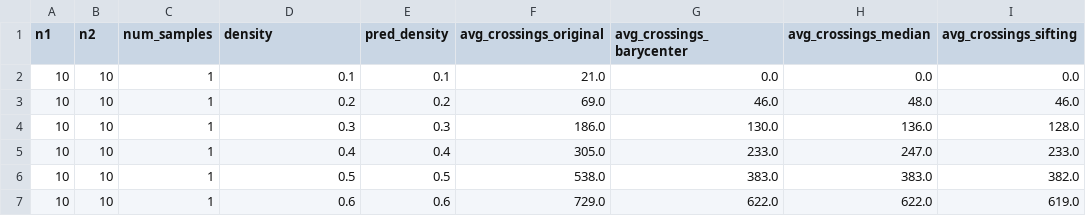
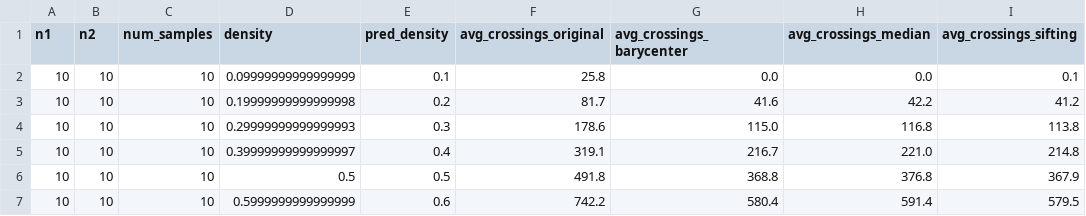
Before and after one commit to loridge/Crossing-Minimization-in-k-layered-Hierarchical-Graphs, a CSV file: experiments/exp2_results_10+10.csv, drawn as a sheet; only a part is shown; the diff covers the shown part only; the diff names each change by its address in the sheet, - before the commit and + after, or states it on an @@ line.

```diff
--- a/experiments/exp2_results_10+10.csv
+++ b/experiments/exp2_results_10+10.csv
-C2:C7 (num_samples): 1
+C2:C7 (num_samples): 10
-D2 (density): 0.1
+D2 (density): 0.09999999999999999
-F2 (avg_crossings_original): 21.0
+F2 (avg_crossings_original): 25.8
-I2 (avg_crossings_sifting): 0.0
+I2 (avg_crossings_sifting): 0.1
-D3 (density): 0.2
+D3 (density): 0.19999999999999998
-F3 (avg_crossings_original): 69.0
+F3 (avg_crossings_original): 81.7
-G3 (avg_crossings_barycenter): 46.0
+G3 (avg_crossings_barycenter): 41.6
-H3 (avg_crossings_median): 48.0
+H3 (avg_crossings_median): 42.2
-I3 (avg_crossings_sifting): 46.0
+I3 (avg_crossings_sifting): 41.2
-D4 (density): 0.3
+D4 (density): 0.29999999999999993
-F4 (avg_crossings_original): 186.0
+F4 (avg_crossings_original): 178.6
-G4 (avg_crossings_barycenter): 130.0
+G4 (avg_crossings_barycenter): 115.0
-H4 (avg_crossings_median): 136.0
+H4 (avg_crossings_median): 116.8
-I4 (avg_crossings_sifting): 128.0
+I4 (avg_crossings_sifting): 113.8
-D5 (density): 0.4
+D5 (density): 0.39999999999999997
-F5 (avg_crossings_original): 305.0
+F5 (avg_crossings_original): 319.1
-G5 (avg_crossings_barycenter): 233.0
+G5 (avg_crossings_barycenter): 216.7
-H5 (avg_crossings_median): 247.0
+H5 (avg_crossings_median): 221.0
-I5 (avg_crossings_sifting): 233.0
+I5 (avg_crossings_sifting): 214.8
-F6 (avg_crossings_original): 538.0
+F6 (avg_crossings_original): 491.8
-G6 (avg_crossings_barycenter): 383.0
+G6 (avg_crossings_barycenter): 368.8
-H6 (avg_crossings_median): 383.0
+H6 (avg_crossings_median): 376.8
-I6 (avg_crossings_sifting): 382.0
+I6 (avg_crossings_sifting): 367.9
-D7 (density): 0.6
+D7 (density): 0.5999999999999999
-F7 (avg_crossings_original): 729.0
+F7 (avg_crossings_original): 742.2
-G7 (avg_crossings_barycenter): 622.0
+G7 (avg_crossings_barycenter): 580.4
-H7 (avg_crossings_median): 622.0
+H7 (avg_crossings_median): 591.4
-I7 (avg_crossings_sifting): 619.0
+I7 (avg_crossings_sifting): 579.5
```
Also changed, not shown: 18 edited cells elsewhere in this file, 21 other files.
